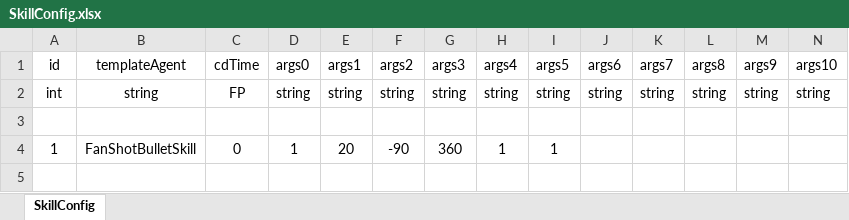
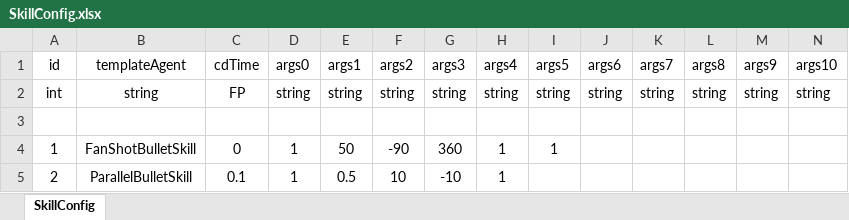
Before and after one commit to diantujiang10086/GameDemoConfig, an Excel workbook: xlsxs/SkillConfig.xlsx, sheet SkillConfig, drawn as a sheet; values as stored, in another font and other column widths than the file's, no borders; the diff names each change by its address in the sheet, - before the commit and + after, or states it on an @@ line.

```diff
--- a/xlsxs/SkillConfig.xlsx (sheet SkillConfig)
+++ b/xlsxs/SkillConfig.xlsx (sheet SkillConfig)
-E4 (args1): 20
+E4 (args1): 50
+row 5: 2 | ParallelBulletSkill | 0.1 | 1 | 0.5 | 10 | -10 | 1
```
Also changed, not shown: xlsxs/UnitConfig.xlsx, 2 other files.
